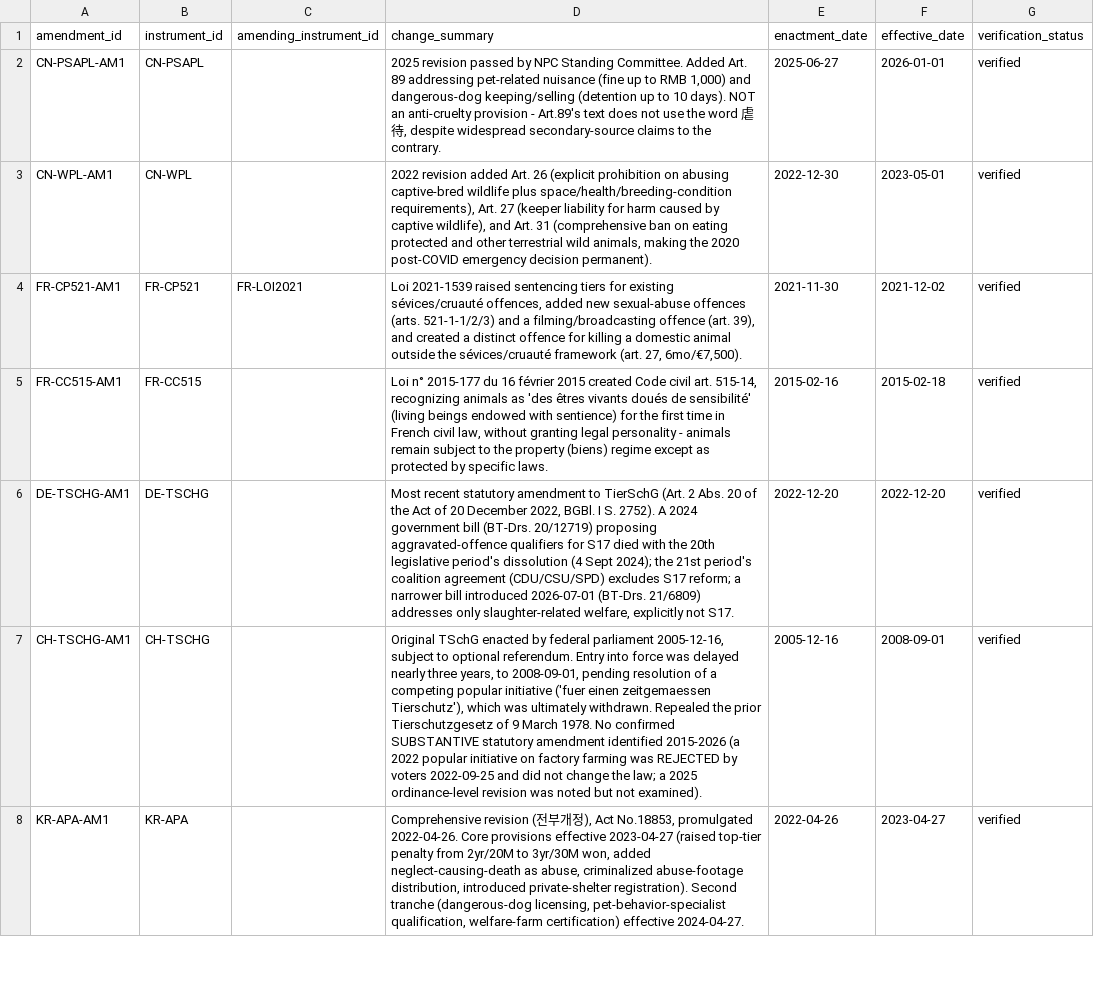
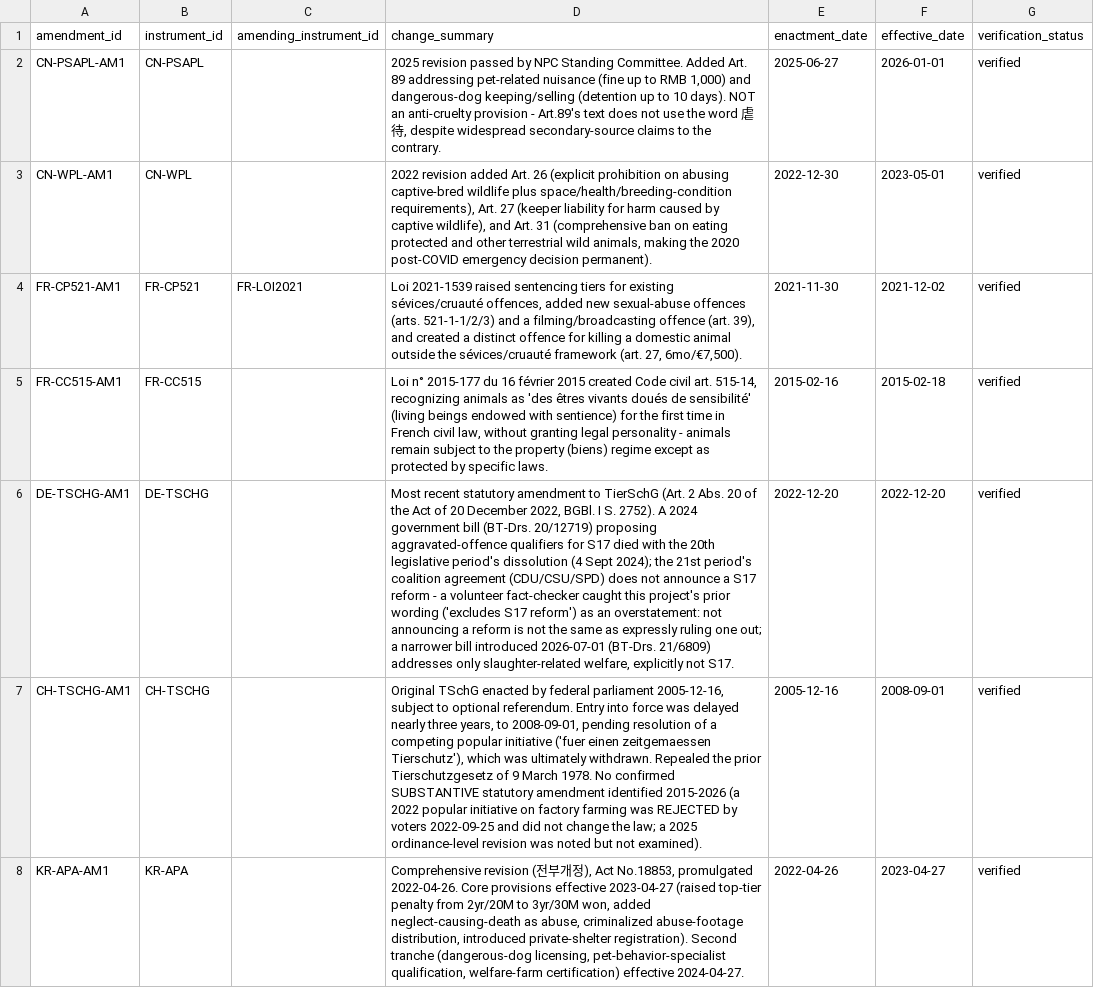
Before and after one commit to nanyi-deng/apld, a CSV file: data/amendments.csv, drawn as a sheet; only a part is shown; the diff names each change by its address in the sheet, - before the commit and + after, or states it on an @@ line.

```diff
--- a/data/amendments.csv
+++ b/data/amendments.csv
-D6 (change_summary): …agreement (CDU/CSU/SPD) excludes S17 reform; a narrower…
+D6 (change_summary): …agreement (CDU/CSU/SPD) does not announce a S17 reform - a volunteer fact-checker caught this project's prior wording ('excludes S17 reform') as an overstatement: not announcing a reform is not the same as expressly ruling one out; a narrower…
```
Also changed, not shown: data/provisions.csv.
